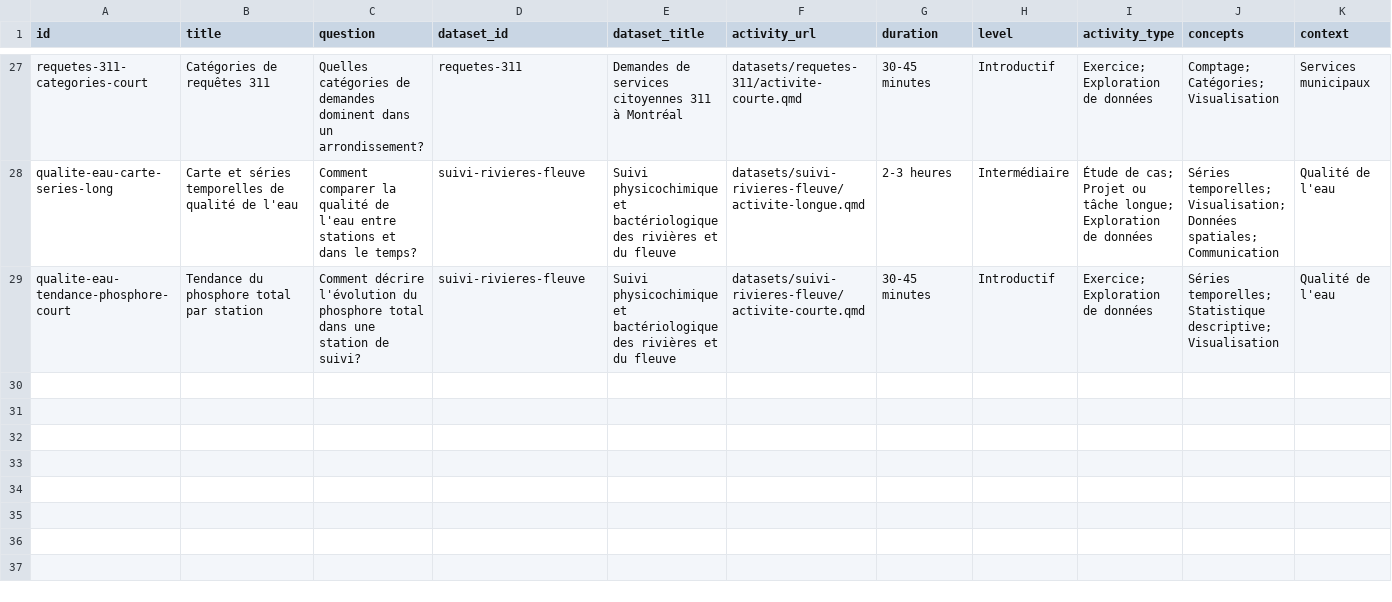
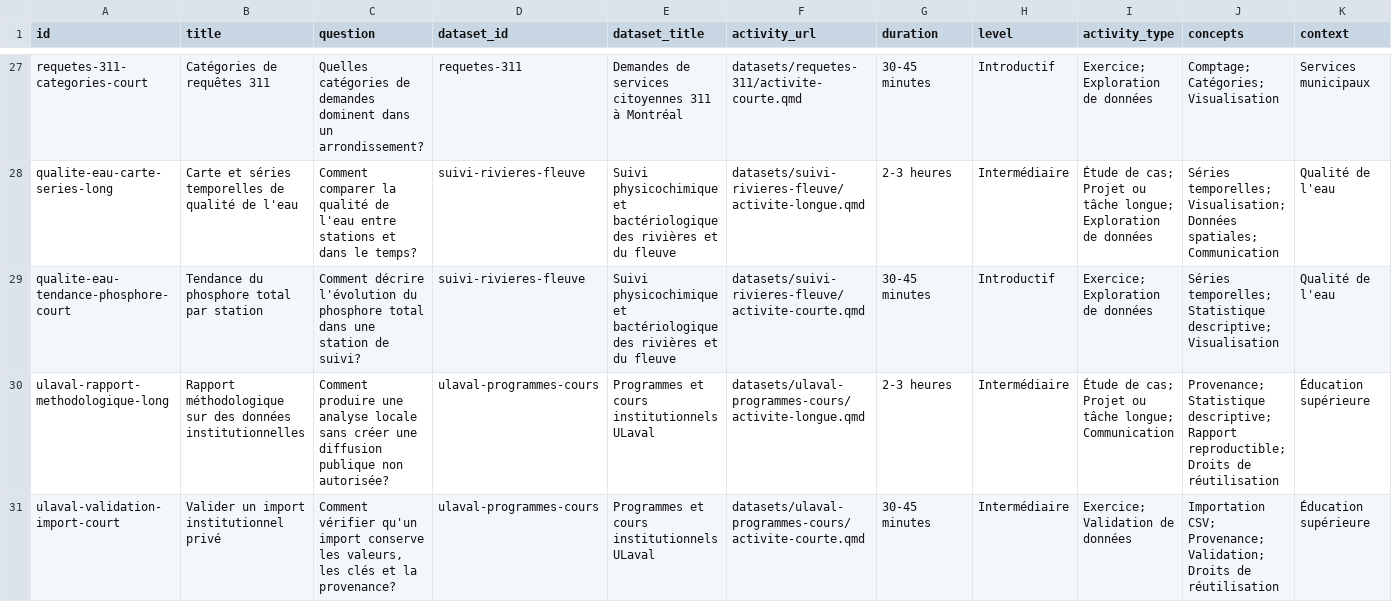
Before and after one commit to AurelienNicosiaULaval/donnees-bleues, a CSV file: data/metadata/catalogue_activites.csv, drawn as a sheet; only a part is shown, gaps mark what is left out; rows hold the shown columns only; the diff names each change by its address in the sheet, - before the commit and + after, or states it on an @@ line.

Commit message:
Integrate private ULaval institutional datasets

```diff
--- a/data/metadata/catalogue_activites.csv
+++ b/data/metadata/catalogue_activites.csv
+row 30: ulaval-rapport-methodologique-long | Rapport méthodologique sur des données institutionnelles | Comment produire une analyse locale sans créer une diffusion publique non autorisée? | ulaval-programmes-cours | Programmes et cours institutionnels ULaval | datasets/ulaval-programmes-cours/activite-longue.qmd | 2-3 heures | Intermédiaire | Étude de cas; Projet ou tâche longue; Communication | Provenance; Statistique descriptive; Rapport reproductible; Droits de réutilisation | Éducation supérieure
+row 31: ulaval-validation-import-court | Valider un import institutionnel privé | Comment vérifier qu'un import conserve les valeurs, les clés et la provenance? | ulaval-programmes-cours | Programmes et cours institutionnels ULaval | datasets/ulaval-programmes-cours/activite-courte.qmd | 30-45 minutes | Intermédiaire | Exercice; Validation de données | Importation CSV; Provenance; Validation; Droits de réutilisation | Éducation supérieure
```
Also changed, not shown: data/metadata/catalogue.csv, 23 other files.
